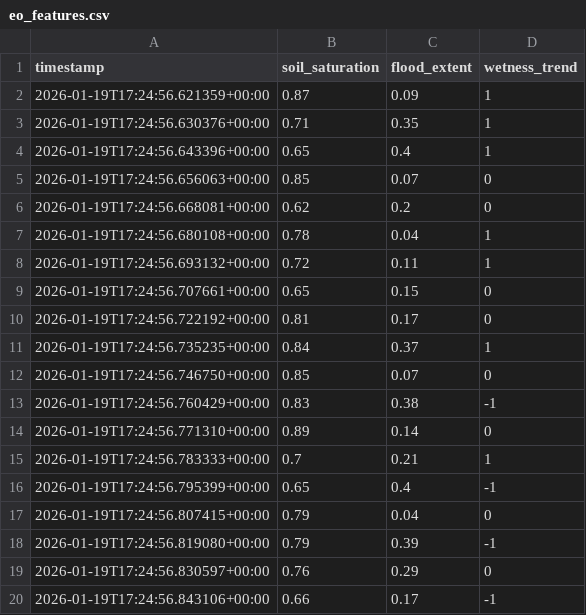
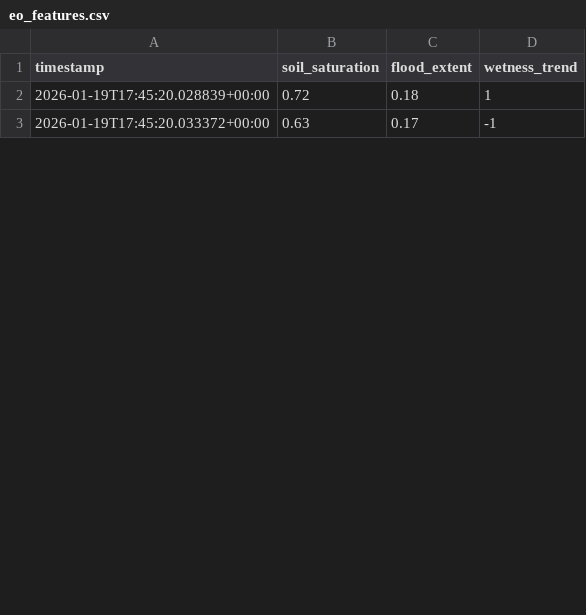
Before and after one commit to Ranga428/Rapid-Relay-Pre-Prototype, a CSV file: flood_preprototype/data/sentinel1/eo_features.csv, drawn as a sheet; only a part is shown; the diff covers the shown part only.

```diff
--- a/flood_preprototype/data/sentinel1/eo_features.csv
+++ b/flood_preprototype/data/sentinel1/eo_features.csv
@@ -1,20 +1,3 @@
 timestamp,soil_saturation,flood_extent,wetness_trend
-2026-01-19T17:24:56.621359+00:00,0.87,0.09,1
-2026-01-19T17:24:56.630376+00:00,0.71,0.35,1
-2026-01-19T17:24:56.643396+00:00,0.65,0.4,1
-2026-01-19T17:24:56.656063+00:00,0.85,0.07,0
-2026-01-19T17:24:56.668081+00:00,0.62,0.2,0
-2026-01-19T17:24:56.680108+00:00,0.78,0.04,1
-2026-01-19T17:24:56.693132+00:00,0.72,0.11,1
-2026-01-19T17:24:56.707661+00:00,0.65,0.15,0
-2026-01-19T17:24:56.722192+00:00,0.81,0.17,0
-2026-01-19T17:24:56.735235+00:00,0.84,0.37,1
-2026-01-19T17:24:56.746750+00:00,0.85,0.07,0
-2026-01-19T17:24:56.760429+00:00,0.83,0.38,-1
-2026-01-19T17:24:56.771310+00:00,0.89,0.14,0
-2026-01-19T17:24:56.783333+00:00,0.7,0.21,1
-2026-01-19T17:24:56.795399+00:00,0.65,0.4,-1
-2026-01-19T17:24:56.807415+00:00,0.79,0.04,0
-2026-01-19T17:24:56.819080+00:00,0.79,0.39,-1
-2026-01-19T17:24:56.830597+00:00,0.76,0.29,0
-2026-01-19T17:24:56.843106+00:00,0.66,0.17,-1
+2026-01-19T17:45:20.028839+00:00,0.72,0.18,1
+2026-01-19T17:45:20.033372+00:00,0.63,0.17,-1
```
Also changed, not shown: 5 added rows, 18 removed rows and 6 edited cells elsewhere in this file, flood_preprototype/data/sensor/simulated.csv, flood_preprototype/logs/events.csv, 31 other files.
